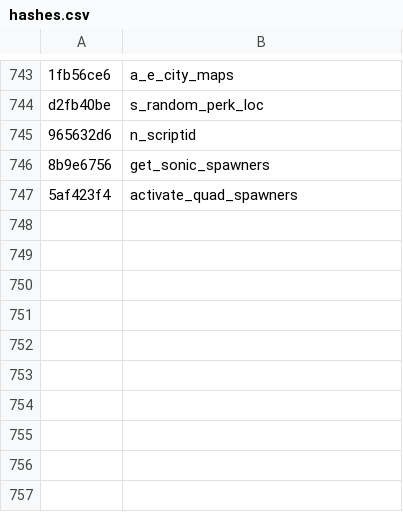
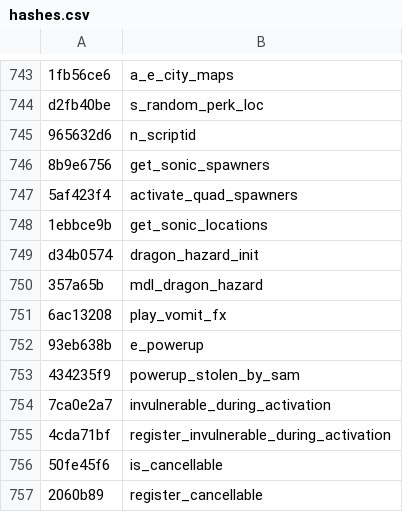
Before and after one commit to Jake-NotTheMuss/t7-hashes, a CSV file: hashes.csv, drawn as a sheet; only a part is shown, gaps mark what is left out.

Commit message:
add hashes

```diff
--- a/hashes.csv
+++ b/hashes.csv
@@ -747 +747,11 @@ d2fb40be,s_random_perk_loc
 5af423f4,activate_quad_spawners
+1ebbce9b,get_sonic_locations
+d34b0574,dragon_hazard_init
+357a65b,mdl_dragon_hazard
+6ac13208,play_vomit_fx
+93eb638b,e_powerup
+434235f9,powerup_stolen_by_sam
+7ca0e2a7,invulnerable_during_activation
+4cda71bf,register_invulnerable_during_activation
+50fe45f6,is_cancellable
+2060b89,register_cancellable
```
